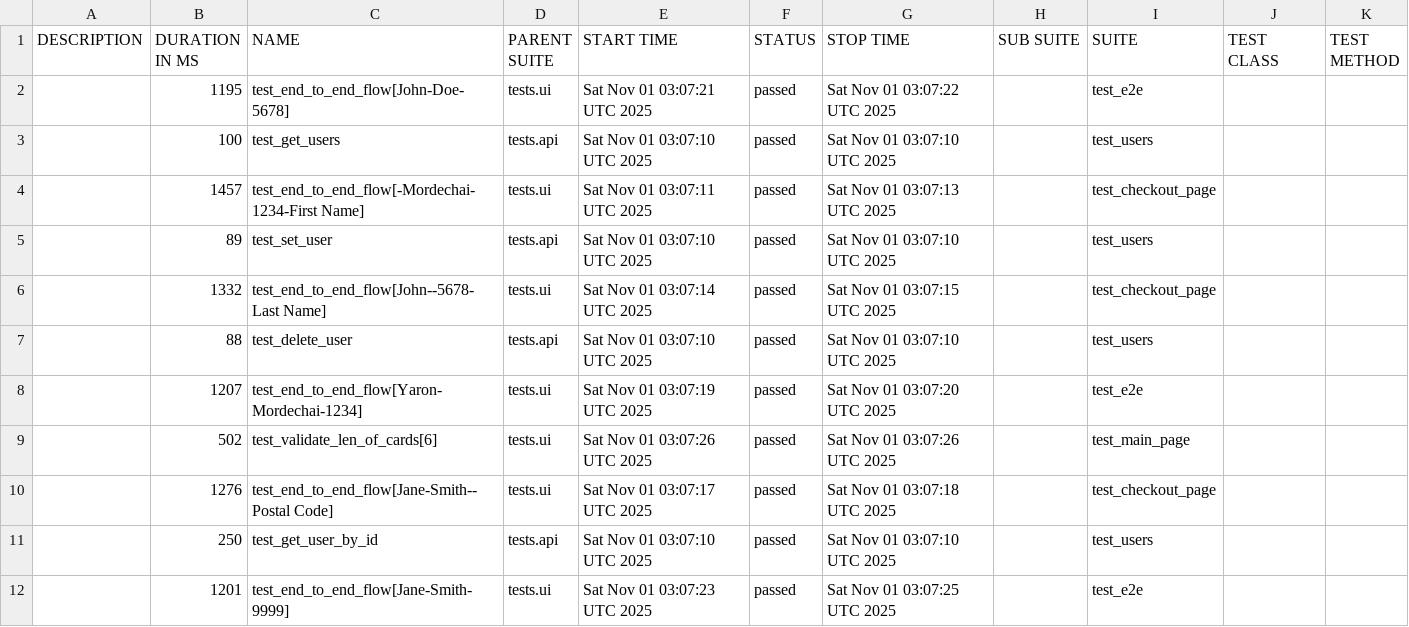
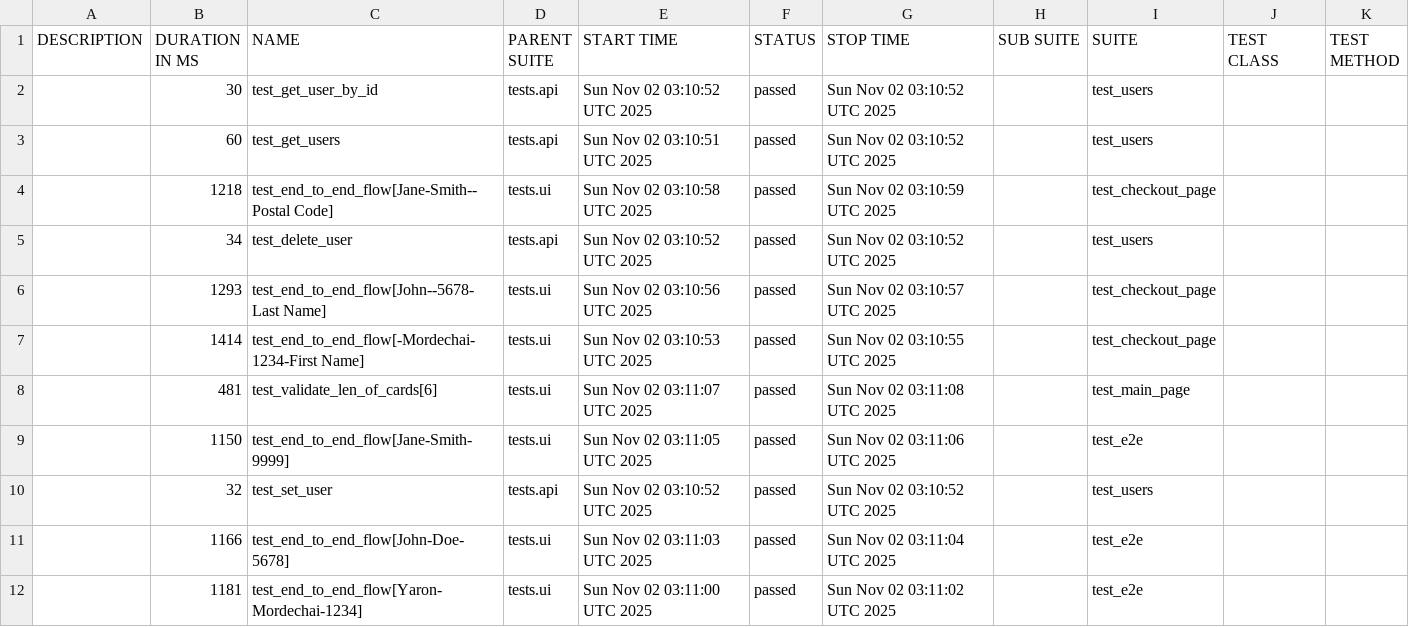
Before and after one commit to Yaronmd/Automation, a CSV file: data/suites.csv, drawn as a sheet.

```diff
--- a/data/suites.csv
+++ b/data/suites.csv
@@ -1,12 +1,12 @@
 "DESCRIPTION","DURATION IN MS","NAME","PARENT SUITE","START TIME","STATUS","STOP TIME","SUB SUITE","SUITE","TEST CLASS","TEST METHOD"
-"","1195","test_end_to_end_flow[John-Doe-5678]","tests.ui","Sat Nov 01 03:07:21 UTC 2025","passed","Sat Nov 01 03:07:22 UTC 2025","","test_e2e","",""
-"","100","test_get_users","tests.api","Sat Nov 01 03:07:10 UTC 2025","passed","Sat Nov 01 03:07:10 UTC 2025","","test_users","",""
-"","1457","test_end_to_end_flow[-Mordechai-1234-First Name]","tests.ui","Sat Nov 01 03:07:11 UTC 2025","passed","Sat Nov 01 03:07:13 UTC 2025","","test_checkout_page","",""
-"","89","test_set_user","tests.api","Sat Nov 01 03:07:10 UTC 2025","passed","Sat Nov 01 03:07:10 UTC 2025","","test_users","",""
-"","1332","test_end_to_end_flow[John--5678-Last Name]","tests.ui","Sat Nov 01 03:07:14 UTC 2025","passed","Sat Nov 01 03:07:15 UTC 2025","","test_checkout_page","",""
-"","88","test_delete_user","tests.api","Sat Nov 01 03:07:10 UTC 2025","passed","Sat Nov 01 03:07:10 UTC 2025","","test_users","",""
-"","1207","test_end_to_end_flow[Yaron-Mordechai-1234]","tests.ui","Sat Nov 01 03:07:19 UTC 2025","passed","Sat Nov 01 03:07:20 UTC 2025","","test_e2e","",""
-"","502","test_validate_len_of_cards[6]","tests.ui","Sat Nov 01 03:07:26 UTC 2025","passed","Sat Nov 01 03:07:26 UTC 2025","","test_main_page","",""
-"","1276","test_end_to_end_flow[Jane-Smith--Postal Code]","tests.ui","Sat Nov 01 03:07:17 UTC 2025","passed","Sat Nov 01 03:07:18 UTC 2025","","test_checkout_page","",""
-"","250","test_get_user_by_id","tests.api","Sat Nov 01 03:07:10 UTC 2025","passed","Sat Nov 01 03:07:10 UTC 2025","","test_users","",""
-"","1201","test_end_to_end_flow[Jane-Smith-9999]","tests.ui","Sat Nov 01 03:07:23 UTC 2025","passed","Sat Nov 01 03:07:25 UTC 2025","","test_e2e","",""
+"","30","test_get_user_by_id","tests.api","Sun Nov 02 03:10:52 UTC 2025","passed","Sun Nov 02 03:10:52 UTC 2025","","test_users","",""
+"","60","test_get_users","tests.api","Sun Nov 02 03:10:51 UTC 2025","passed","Sun Nov 02 03:10:52 UTC 2025","","test_users","",""
+"","1218","test_end_to_end_flow[Jane-Smith--Postal Code]","tests.ui","Sun Nov 02 03:10:58 UTC 2025","passed","Sun Nov 02 03:10:59 UTC 2025","","test_checkout_page","",""
+"","34","test_delete_user","tests.api","Sun Nov 02 03:10:52 UTC 2025","passed","Sun Nov 02 03:10:52 UTC 2025","","test_users","",""
+"","1293","test_end_to_end_flow[John--5678-Last Name]","tests.ui","Sun Nov 02 03:10:56 UTC 2025","passed","Sun Nov 02 03:10:57 UTC 2025","","test_checkout_page","",""
+"","1414","test_end_to_end_flow[-Mordechai-1234-First Name]","tests.ui","Sun Nov 02 03:10:53 UTC 2025","passed","Sun Nov 02 03:10:55 UTC 2025","","test_checkout_page","",""
+"","481","test_validate_len_of_cards[6]","tests.ui","Sun Nov 02 03:11:07 UTC 2025","passed","Sun Nov 02 03:11:08 UTC 2025","","test_main_page","",""
+"","1150","test_end_to_end_flow[Jane-Smith-9999]","tests.ui","Sun Nov 02 03:11:05 UTC 2025","passed","Sun Nov 02 03:11:06 UTC 2025","","test_e2e","",""
+"","32","test_set_user","tests.api","Sun Nov 02 03:10:52 UTC 2025","passed","Sun Nov 02 03:10:52 UTC 2025","","test_users","",""
+"","1166","test_end_to_end_flow[John-Doe-5678]","tests.ui","Sun Nov 02 03:11:03 UTC 2025","passed","Sun Nov 02 03:11:04 UTC 2025","","test_e2e","",""
+"","1181","test_end_to_end_flow[Yaron-Mordechai-1234]","tests.ui","Sun Nov 02 03:11:00 UTC 2025","passed","Sun Nov 02 03:11:02 UTC 2025","","test_e2e","",""
```
Also changed, not shown: data/behaviors.csv, 47 other files.
